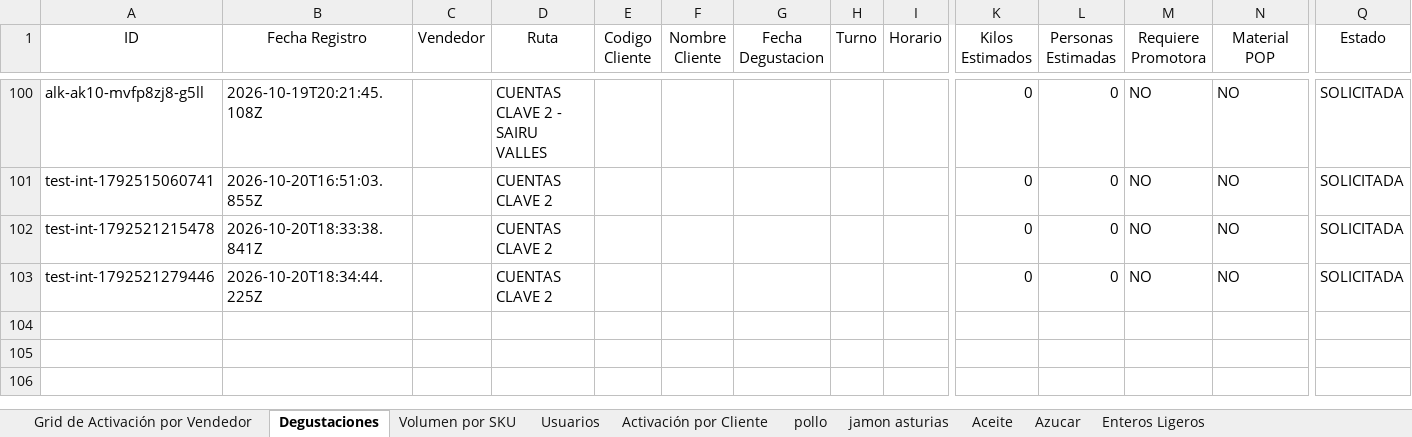
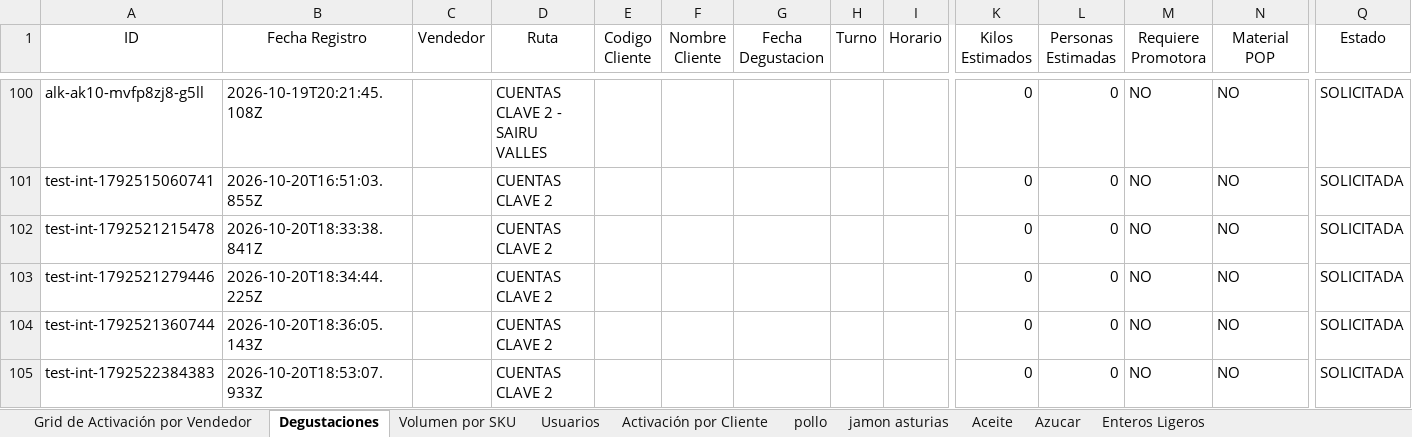
Before and after one commit to legatixpro-alt/dashboard-fdv---planificador, an Excel workbook: sheet.xlsx, sheet Degustaciones, drawn as a sheet; only a part is shown, gaps mark what is left out; values as stored, in another font and other column widths than the file's, no borders; charts and pictures not drawn; rows hold the shown columns only; the diff names each change by its address in the sheet, - before the commit and + after, or states it on an @@ line.

```diff
--- a/sheet.xlsx (sheet Degustaciones)
+++ b/sheet.xlsx (sheet Degustaciones)
+row 104: test-int-1792521360744 | 2026-10-20T18:36:05.143Z |  | CUENTAS CLAVE 2 |  |  |  |  |  | 0 | 0 | NO | NO | SOLICITADA
+row 105: test-int-1792522384383 | 2026-10-20T18:53:07.933Z |  | CUENTAS CLAVE 2 |  |  |  |  |  | 0 | 0 | NO | NO | SOLICITADA
```
Also changed, not shown: 36 other files.
